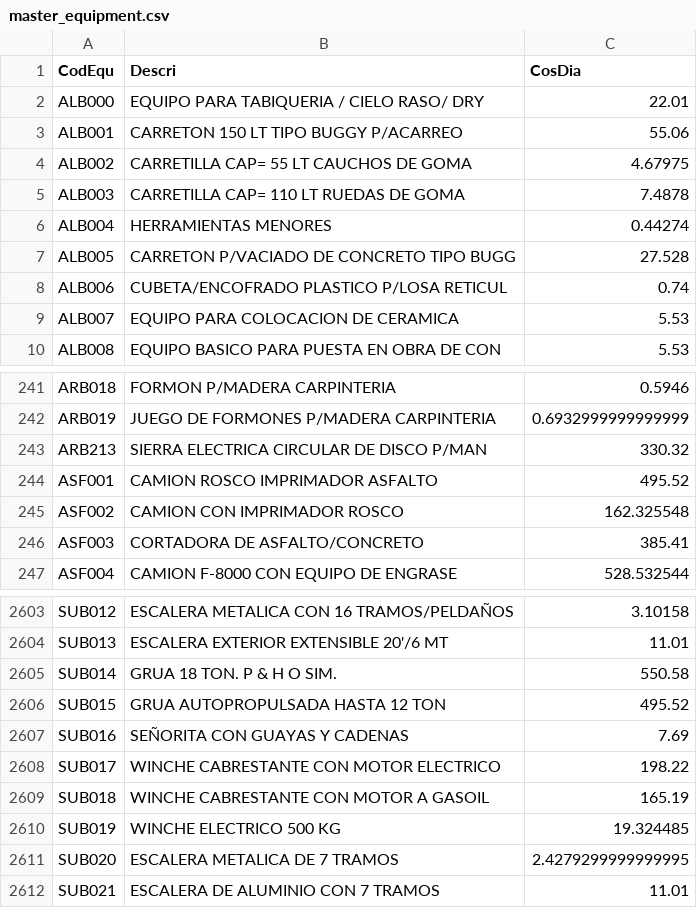
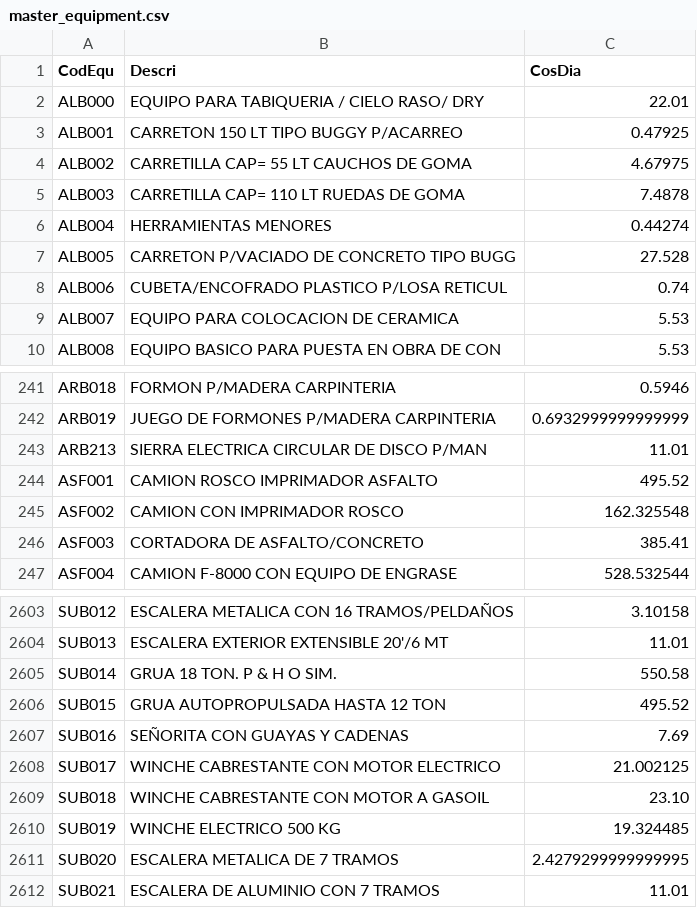
Before and after one commit to gynsys/apupro, a CSV file: backend/scripts/data/master_equipment.csv, drawn as a sheet; only a part is shown, gaps mark what is left out.

Commit message:
Actualizacion

```diff
--- a/backend/scripts/data/master_equipment.csv
+++ b/backend/scripts/data/master_equipment.csv
@@ -2,3 +2,3 @@ CodEqu,Descri,CosDia
 ALB000,EQUIPO PARA TABIQUERIA / CIELO RASO/ DRY,22.01
-ALB001,CARRETON 150 LT TIPO BUGGY P/ACARREO,55.06
+ALB001,CARRETON 150 LT TIPO BUGGY P/ACARREO,0.47925
 ALB002,CARRETILLA CAP= 55 LT CAUCHOS DE GOMA,4.67975
@@ -242,3 +242,3 @@ ARB018,FORMON P/MADERA CARPINTERIA,0.5946
 ARB019,JUEGO DE FORMONES P/MADERA CARPINTERIA,0.6932999999999999
-ARB213,SIERRA ELECTRICA CIRCULAR DE DISCO P/MAN,330.32
+ARB213,SIERRA ELECTRICA CIRCULAR DE DISCO P/MAN,11.01
 ASF001,CAMION ROSCO IMPRIMADOR ASFALTO,495.52
@@ -2608,4 +2608,4 @@ SUB015,GRUA AUTOPROPULSADA HASTA 12 TON,495.52
 SUB016,SEÑORITA CON GUAYAS Y CADENAS,7.69
-SUB017,WINCHE CABRESTANTE CON MOTOR ELECTRICO,198.22
-SUB018,WINCHE CABRESTANTE CON MOTOR A GASOIL,165.19
+SUB017,WINCHE CABRESTANTE CON MOTOR ELECTRICO,21.002125
+SUB018,WINCHE CABRESTANTE CON MOTOR A GASOIL,23.10
 SUB019,WINCHE ELECTRICO 500 KG,19.324485
```
